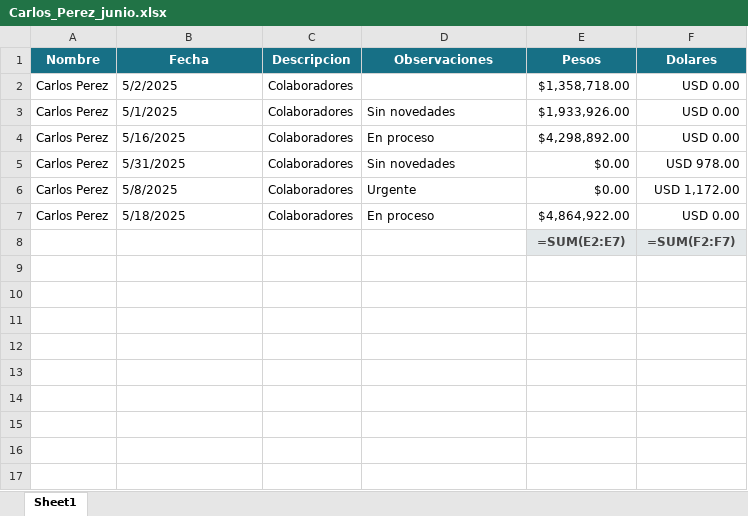
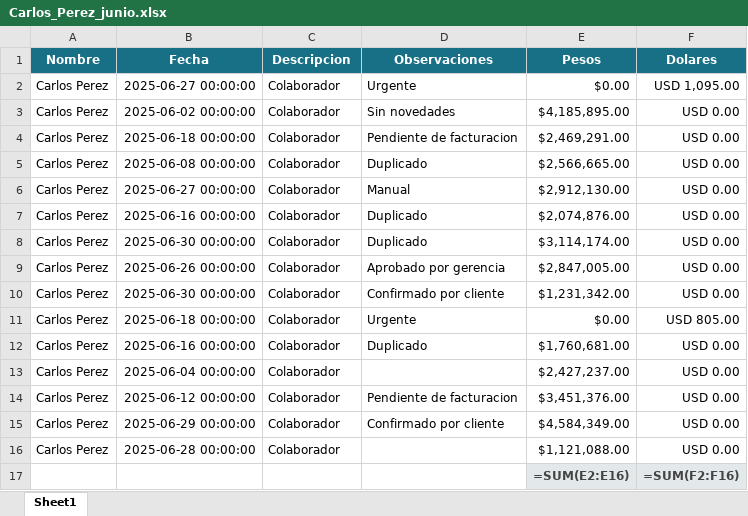
Before and after one commit to ManuelTissera/resumenes, an Excel workbook: Individuales/junio/Carlos_Perez_junio.xlsx, sheet Sheet1, drawn as a sheet; values as stored, in another font and other column widths than the file's, no borders; formulas without a stored value are shown as written; addresses are those after the commit; the diff names each change by its address in the sheet, - before the commit and + after, or states it on an @@ line.

```diff
--- a/Individuales/junio/Carlos_Perez_junio.xlsx (sheet Sheet1)
+++ b/Individuales/junio/Carlos_Perez_junio.xlsx (sheet Sheet1)
-B2 (Fecha): 5/2/2025
+B2 (Fecha): 2025-06-27 00:00:00
-C2:C3 (Descripcion): Colaboradores
+C2:C3 (Descripcion): Colaborador
-D2 (Observaciones): (empty)
+D2 (Observaciones): Urgente
-E2 (Pesos): $1,358,718.00
+E2 (Pesos): $0.00
-F2 (Dolares): USD 0.00
+F2 (Dolares): USD 1,095.00
-B3 (Fecha): 5/1/2025
+B3 (Fecha): 2025-06-02 00:00:00
-E3 (Pesos): $1,933,926.00
+E3 (Pesos): $4,185,895.00
+row 4: Carlos Perez | 2025-06-18 00:00:00 | Colaborador | Pendiente de facturacion | $2,469,291.00 | USD 0.00
+row 5: Carlos Perez | 2025-06-08 00:00:00 | Colaborador | Duplicado | $2,566,665.00 | USD 0.00
+row 6: Carlos Perez | 2025-06-27 00:00:00 | Colaborador | Manual | $2,912,130.00 | USD 0.00
+row 7: Carlos Perez | 2025-06-16 00:00:00 | Colaborador | Duplicado | $2,074,876.00 | USD 0.00
+row 8: Carlos Perez | 2025-06-30 00:00:00 | Colaborador | Duplicado | $3,114,174.00 | USD 0.00
-B9 (Fecha): 5/16/2025
+B9 (Fecha): 2025-06-26 00:00:00
-C9:C11 (Descripcion): Colaboradores
+C9:C11 (Descripcion): Colaborador
-D9 (Observaciones): En proceso
+D9 (Observaciones): Aprobado por gerencia
-E9 (Pesos): $4,298,892.00
+E9 (Pesos): $2,847,005.00
-B10 (Fecha): 5/31/2025
+B10 (Fecha): 2025-06-30 00:00:00
-D10 (Observaciones): Sin novedades
+D10 (Observaciones): Confirmado por cliente
-E10 (Pesos): $0.00
+E10 (Pesos): $1,231,342.00
-F10 (Dolares): USD 978.00
+F10 (Dolares): USD 0.00
-B11 (Fecha): 5/8/2025
+B11 (Fecha): 2025-06-18 00:00:00
-F11 (Dolares): USD 1,172.00
+F11 (Dolares): USD 805.00
+row 12: Carlos Perez | 2025-06-16 00:00:00 | Colaborador | Duplicado | $1,760,681.00 | USD 0.00
+row 13: Carlos Perez | 2025-06-04 00:00:00 | Colaborador |  | $2,427,237.00 | USD 0.00
+row 14: Carlos Perez | 2025-06-12 00:00:00 | Colaborador | Pendiente de facturacion | $3,451,376.00 | USD 0.00
-B15 (Fecha): 5/18/2025
+B15 (Fecha): 2025-06-29 00:00:00
-C15 (Descripcion): Colaboradores
+C15 (Descripcion): Colaborador
-D15 (Observaciones): En proceso
+D15 (Observaciones): Confirmado por cliente
-E15 (Pesos): $4,864,922.00
+E15 (Pesos): $4,584,349.00
+row 16: Carlos Perez | 2025-06-28 00:00:00 | Colaborador |  | $1,121,088.00 | USD 0.00
-E17 (Pesos): =SUM(E2:E7)
+E17 (Pesos): =SUM(E2:E16)
-F17 (Dolares): =SUM(F2:F7)
+F17 (Dolares): =SUM(F2:F16)
```
Also changed, not shown: Individuales/junio/Bruno_Acosta_junio.xlsx, Individuales/junio/Camila_Morales_junio.xlsx, 44 other files.
